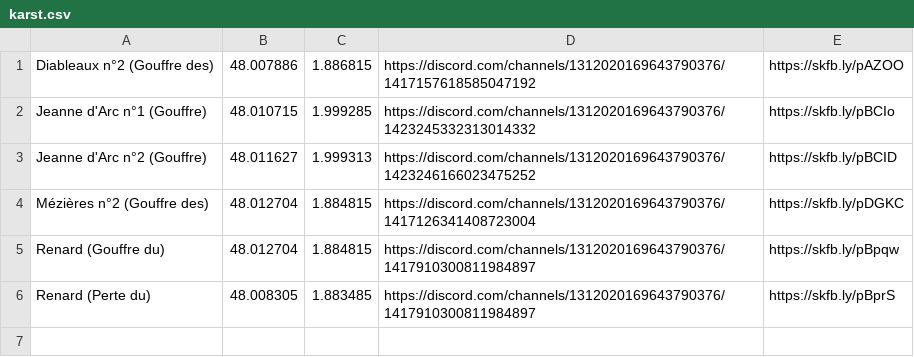
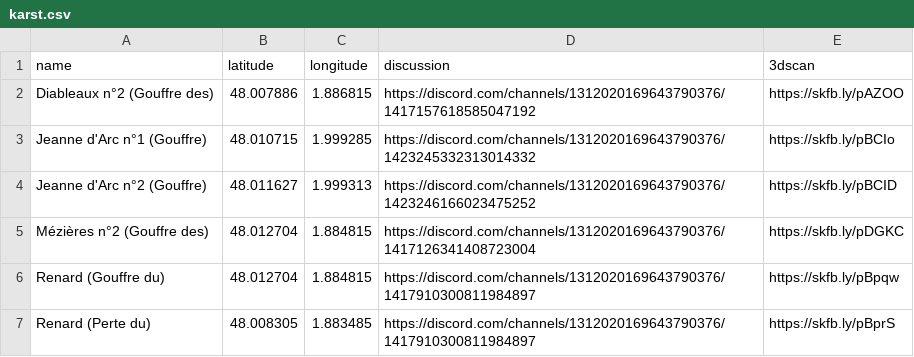
Before and after one commit to CDS45/bassin-retreve, a CSV file: karst.csv, drawn as a sheet; the diff names each change by its address in the sheet, - before the commit and + after, or states it on an @@ line.

Commit message:
Better with columns headers

```diff
--- a/karst.csv
+++ b/karst.csv
+row 1: name | latitude | longitude | discussion | 3dscan
```
